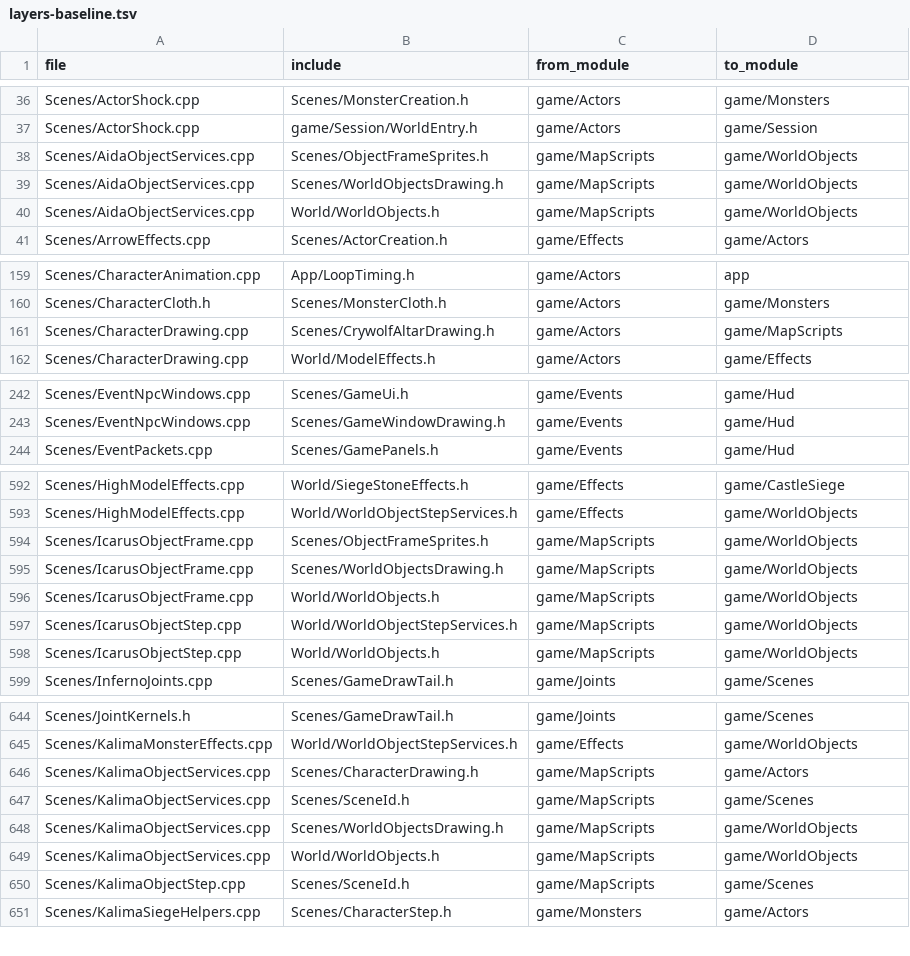
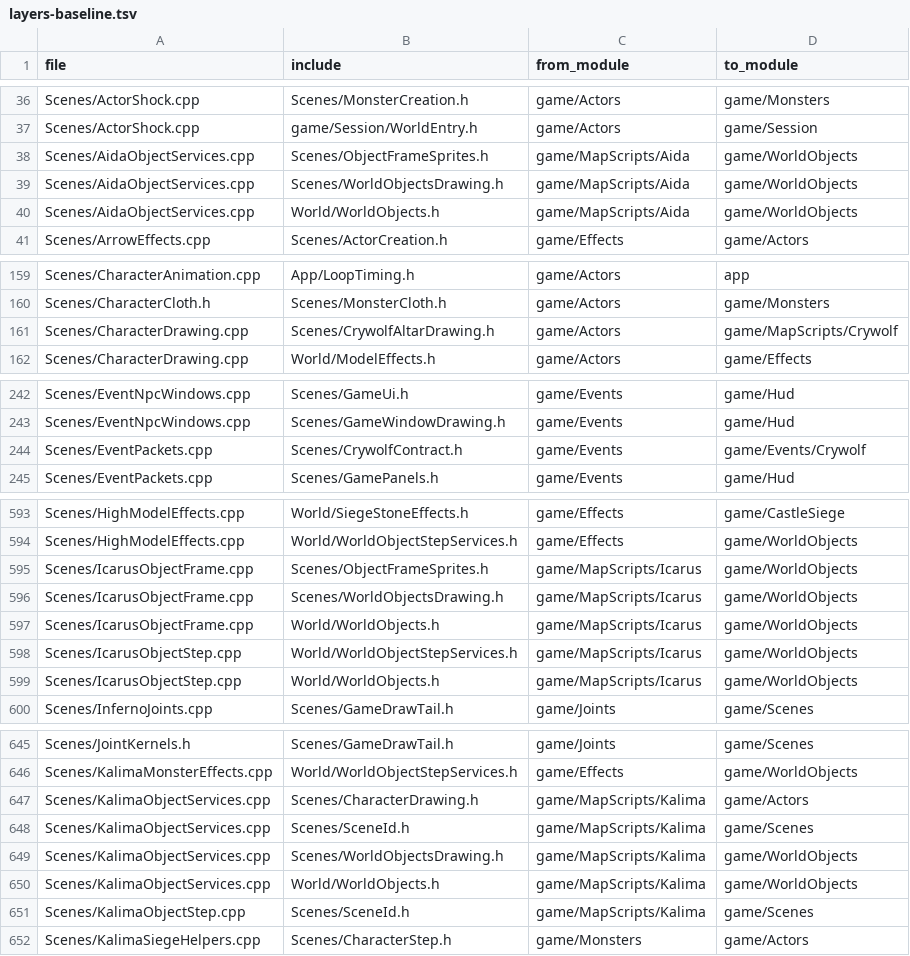
Before and after one commit to ema-ljn/MuRet, a TSV file: Client/tools/architecture/layers-baseline.tsv, drawn as a sheet; only a part is shown, gaps mark what is left out; the diff covers the shown part only.

```diff
--- a/Client/tools/architecture/layers-baseline.tsv
+++ b/Client/tools/architecture/layers-baseline.tsv
@@ -37,5 +37,5 @@ Scenes/ActorShock.cpp	Scenes/MonsterCreation.h	game/Actors	game/Monsters
 Scenes/ActorShock.cpp	game/Session/WorldEntry.h	game/Actors	game/Session
-Scenes/AidaObjectServices.cpp	Scenes/ObjectFrameSprites.h	game/MapScripts	game/WorldObjects
-Scenes/AidaObjectServices.cpp	Scenes/WorldObjectsDrawing.h	game/MapScripts	game/WorldObjects
-Scenes/AidaObjectServices.cpp	World/WorldObjects.h	game/MapScripts	game/WorldObjects
+Scenes/AidaObjectServices.cpp	Scenes/ObjectFrameSprites.h	game/MapScripts/Aida	game/WorldObjects
+Scenes/AidaObjectServices.cpp	Scenes/WorldObjectsDrawing.h	game/MapScripts/Aida	game/WorldObjects
+Scenes/AidaObjectServices.cpp	World/WorldObjects.h	game/MapScripts/Aida	game/WorldObjects
 Scenes/ArrowEffects.cpp	Scenes/ActorCreation.h	game/Effects	game/Actors
@@ -160,3 +160,3 @@ Scenes/CharacterAnimation.cpp	App/LoopTiming.h	game/Actors	app
 Scenes/CharacterCloth.h	Scenes/MonsterCloth.h	game/Actors	game/Monsters
-Scenes/CharacterDrawing.cpp	Scenes/CrywolfAltarDrawing.h	game/Actors	game/MapScripts
+Scenes/CharacterDrawing.cpp	Scenes/CrywolfAltarDrawing.h	game/Actors	game/MapScripts/Crywolf
 Scenes/CharacterDrawing.cpp	World/ModelEffects.h	game/Actors	game/Effects
@@ -243,2 +243,3 @@ Scenes/EventNpcWindows.cpp	Scenes/GameUi.h	game/Events	game/Hud
 Scenes/EventNpcWindows.cpp	Scenes/GameWindowDrawing.h	game/Events	game/Hud
+Scenes/EventPackets.cpp	Scenes/CrywolfContract.h	game/Events	game/Events/Crywolf
 Scenes/EventPackets.cpp	Scenes/GamePanels.h	game/Events	game/Hud
@@ -593,7 +594,7 @@ Scenes/HighModelEffects.cpp	World/SiegeStoneEffects.h	game/Effects	game/CastleSi
 Scenes/HighModelEffects.cpp	World/WorldObjectStepServices.h	game/Effects	game/WorldObjects
-Scenes/IcarusObjectFrame.cpp	Scenes/ObjectFrameSprites.h	game/MapScripts	game/WorldObjects
-Scenes/IcarusObjectFrame.cpp	Scenes/WorldObjectsDrawing.h	game/MapScripts	game/WorldObjects
-Scenes/IcarusObjectFrame.cpp	World/WorldObjects.h	game/MapScripts	game/WorldObjects
-Scenes/IcarusObjectStep.cpp	World/WorldObjectStepServices.h	game/MapScripts	game/WorldObjects
-Scenes/IcarusObjectStep.cpp	World/WorldObjects.h	game/MapScripts	game/WorldObjects
+Scenes/IcarusObjectFrame.cpp	Scenes/ObjectFrameSprites.h	game/MapScripts/Icarus	game/WorldObjects
+Scenes/IcarusObjectFrame.cpp	Scenes/WorldObjectsDrawing.h	game/MapScripts/Icarus	game/WorldObjects
+Scenes/IcarusObjectFrame.cpp	World/WorldObjects.h	game/MapScripts/Icarus	game/WorldObjects
+Scenes/IcarusObjectStep.cpp	World/WorldObjectStepServices.h	game/MapScripts/Icarus	game/WorldObjects
+Scenes/IcarusObjectStep.cpp	World/WorldObjects.h	game/MapScripts/Icarus	game/WorldObjects
 Scenes/InfernoJoints.cpp	Scenes/GameDrawTail.h	game/Joints	game/Scenes
@@ -645,7 +646,7 @@ Scenes/JointKernels.h	Scenes/GameDrawTail.h	game/Joints	game/Scenes
 Scenes/KalimaMonsterEffects.cpp	World/WorldObjectStepServices.h	game/Effects	game/WorldObjects
-Scenes/KalimaObjectServices.cpp	Scenes/CharacterDrawing.h	game/MapScripts	game/Actors
-Scenes/KalimaObjectServices.cpp	Scenes/SceneId.h	game/MapScripts	game/Scenes
-Scenes/KalimaObjectServices.cpp	Scenes/WorldObjectsDrawing.h	game/MapScripts	game/WorldObjects
-Scenes/KalimaObjectServices.cpp	World/WorldObjects.h	game/MapScripts	game/WorldObjects
-Scenes/KalimaObjectStep.cpp	Scenes/SceneId.h	game/MapScripts	game/Scenes
+Scenes/KalimaObjectServices.cpp	Scenes/CharacterDrawing.h	game/MapScripts/Kalima	game/Actors
+Scenes/KalimaObjectServices.cpp	Scenes/SceneId.h	game/MapScripts/Kalima	game/Scenes
+Scenes/KalimaObjectServices.cpp	Scenes/WorldObjectsDrawing.h	game/MapScripts/Kalima	game/WorldObjects
+Scenes/KalimaObjectServices.cpp	World/WorldObjects.h	game/MapScripts/Kalima	game/WorldObjects
+Scenes/KalimaObjectStep.cpp	Scenes/SceneId.h	game/MapScripts/Kalima	game/Scenes
 Scenes/KalimaSiegeHelpers.cpp	Scenes/CharacterStep.h	game/Monsters	game/Actors
```
Also changed, not shown: 53 edited cells elsewhere in this file, Client/modules.tsv, 2 other files.
